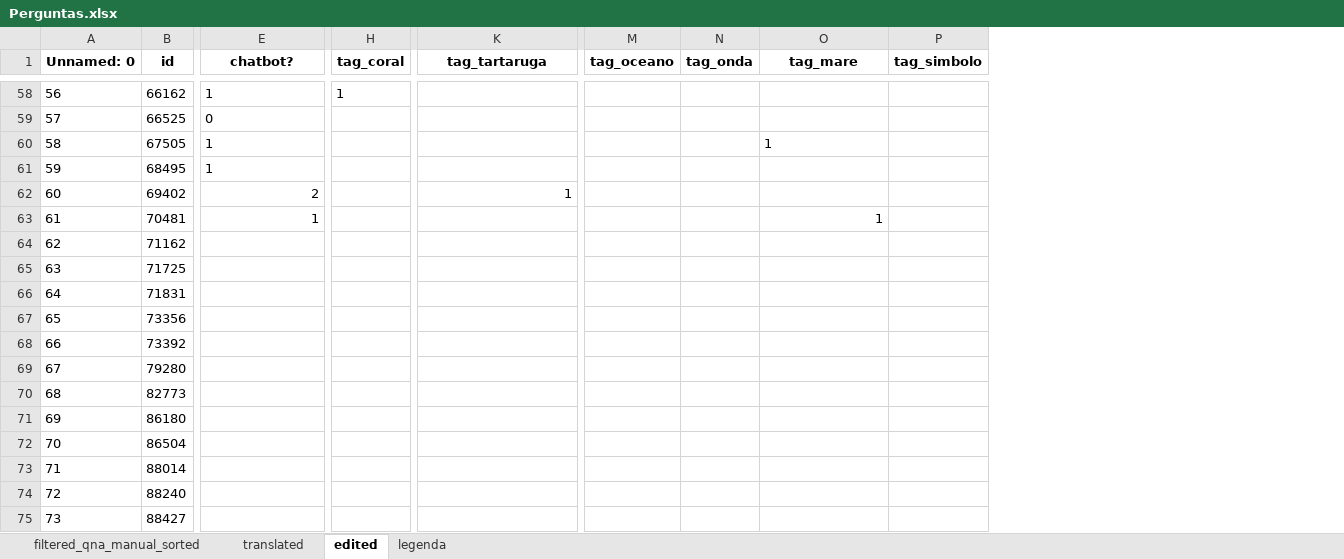
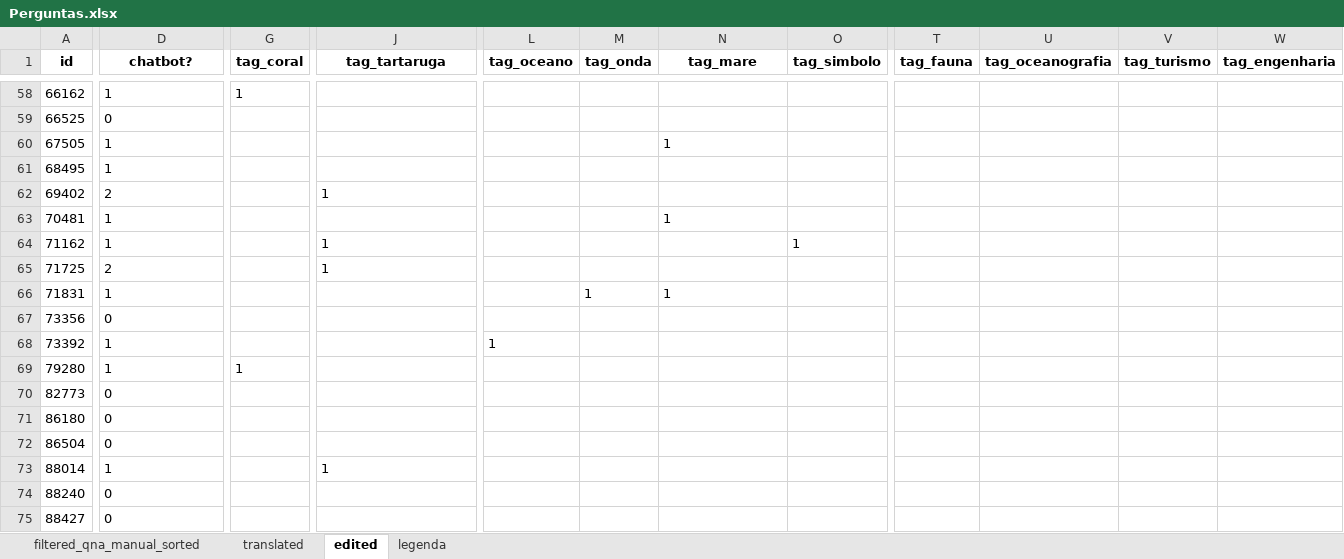
Before and after one commit to VictBenito/chatbot-Victor-Paulo, an Excel workbook: results/Perguntas.xlsx, sheet edited, drawn as a sheet; only a part is shown, gaps mark what is left out; values as stored, in another font and other column widths than the file's, no borders; removed rows and columns are numbered as before the commit, all else as after; the diff covers the shown part only; the diff names each change by its address in the sheet, - before the commit and + after, or states it on an @@ line.

```diff
--- a/results/Perguntas.xlsx (sheet edited)
+++ b/results/Perguntas.xlsx (sheet edited)
-column A (Unnamed: 0), rows 58-75: 56 | 57 | 58 | 59 | 60 | 61 | 62 | 63 | 64 | 65 | 66 | 67 | 68 | 69 | 70 | 71 | 72 | 73
+column T (tag_fauna), empty
+column U (tag_oceanografia), empty
+column V (tag_turismo), empty
+column W (tag_engenharia), empty
-D62:D63 alignment: right
+D62:D63 alignment: left
-J62 alignment: right
+J62 alignment: left
-N63 alignment: right
+N63 alignment: left
-D64 (chatbot?): (empty)
+D64 (chatbot?): 1
-J64:J65 (tag_tartaruga): (empty)
+J64:J65 (tag_tartaruga): 1
-O64 (tag_simbolo): (empty)
+O64 (tag_simbolo): 1
-D65 (chatbot?): (empty)
+D65 (chatbot?): 2
-D66 (chatbot?): (empty)
+D66 (chatbot?): 1
-M66 (tag_onda): (empty)
+M66 (tag_onda): 1
-N66 (tag_mare): (empty)
+N66 (tag_mare): 1
-D67 (chatbot?): (empty)
+D67 (chatbot?): 0
-D68:D69 (chatbot?): (empty)
+D68:D69 (chatbot?): 1
-L68 (tag_oceano): (empty)
+L68 (tag_oceano): 1
-G69 (tag_coral): (empty)
+G69 (tag_coral): 1
-D70:D72 (chatbot?): (empty)
+D70:D72 (chatbot?): 0
-D73 (chatbot?): (empty)
+D73 (chatbot?): 1
-J73 (tag_tartaruga): (empty)
+J73 (tag_tartaruga): 1
-D74:D75 (chatbot?): (empty)
+D74:D75 (chatbot?): 0
```
Also changed, not shown: 221 edited cells elsewhere in this sheet, sheet filtered_qna_manual_sorted, sheet translated.
